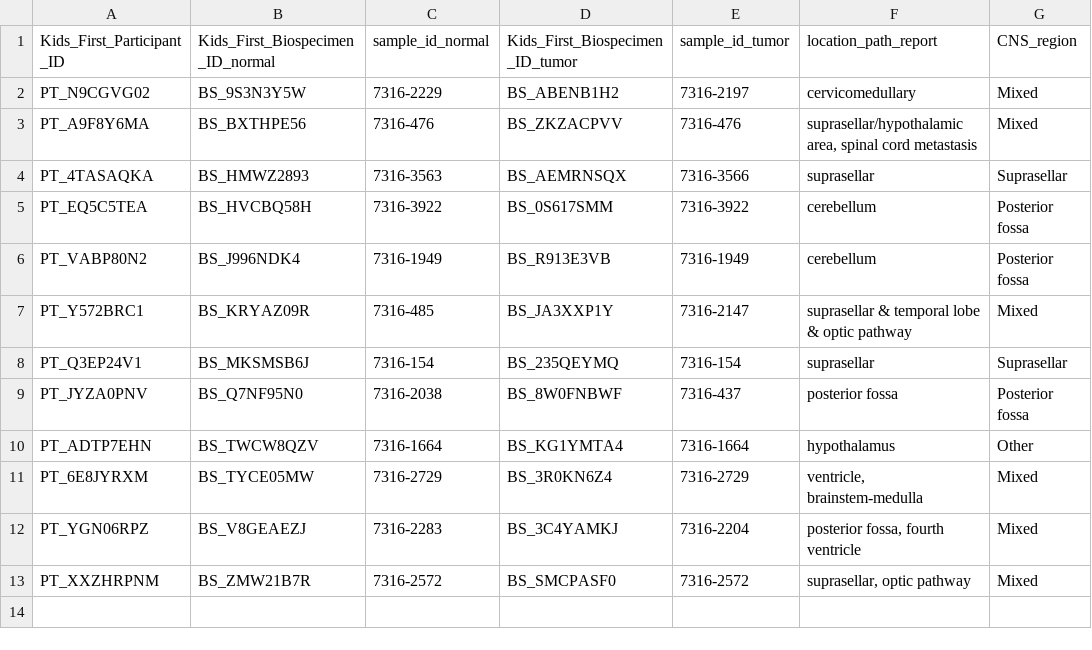
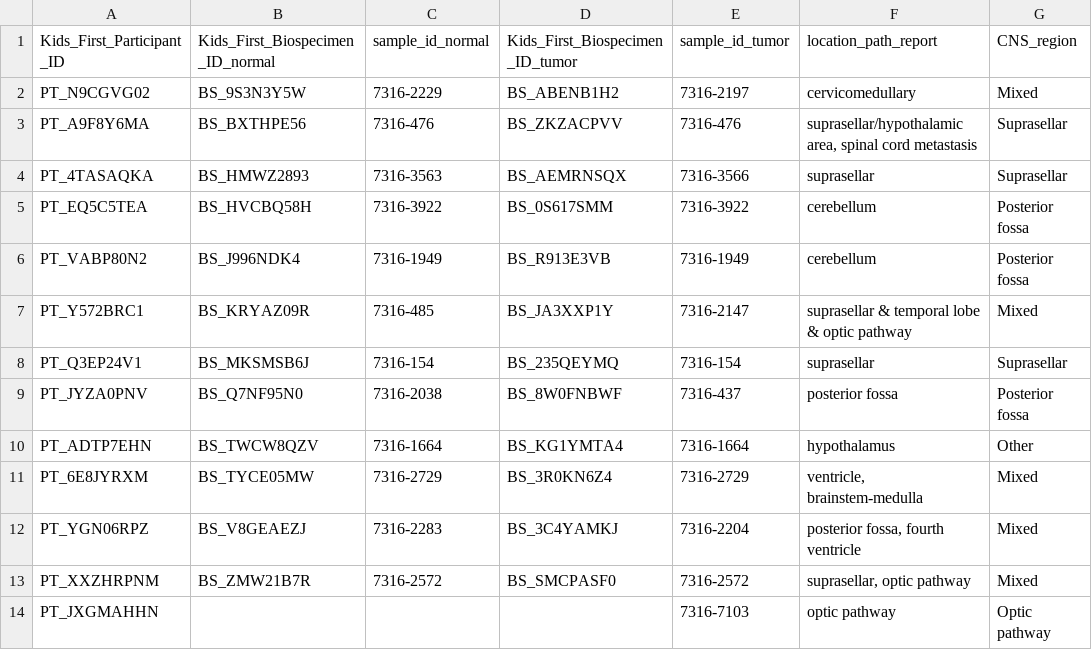
Before and after one commit to diskin-lab-chop/pbta-germline-somatic, a TSV file: analyses/survival/input/pbta-lgg-braf-fusion-mixed-location.tsv, drawn as a sheet.

Commit message:
assess braf fusion tumor characteristics by CPG P/LP status

```diff
--- a/analyses/survival/input/pbta-lgg-braf-fusion-mixed-location.tsv
+++ b/analyses/survival/input/pbta-lgg-braf-fusion-mixed-location.tsv
@@ -2,3 +2,3 @@ Kids_First_Participant_ID	Kids_First_Biospecimen_ID_normal	sample_id_normal	Kids
 PT_N9CGVG02	BS_9S3N3Y5W	7316-2229	BS_ABENB1H2	7316-2197	cervicomedullary	Mixed
-PT_A9F8Y6MA	BS_BXTHPE56	7316-476	BS_ZKZACPVV	7316-476	"suprasellar/hypothalamic area, spinal cord metastasis"	Mixed
+PT_A9F8Y6MA	BS_BXTHPE56	7316-476	BS_ZKZACPVV	7316-476	"suprasellar/hypothalamic area, spinal cord metastasis"	Suprasellar
 PT_4TASAQKA	BS_HMWZ2893	7316-3563	BS_AEMRNSQX	7316-3566	suprasellar	Suprasellar
@@ -13 +13,2 @@ PT_YGN06RPZ	BS_V8GEAEZJ	7316-2283	BS_3C4YAMKJ	7316-2204	"posterior fossa, fourth
 PT_XXZHRPNM	BS_ZMW21B7R	7316-2572	BS_SMCPASF0	7316-2572	"suprasellar, optic pathway"	Mixed
+PT_JXGMAHHN				7316-7103	optic pathway	Optic pathway
```
Also changed, not shown: 29 other files.
